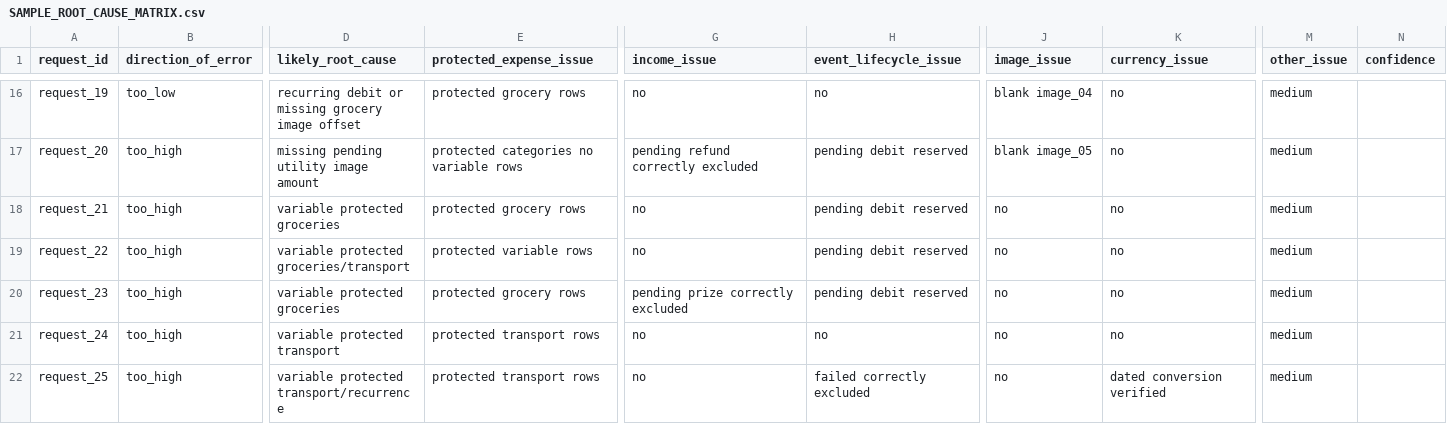
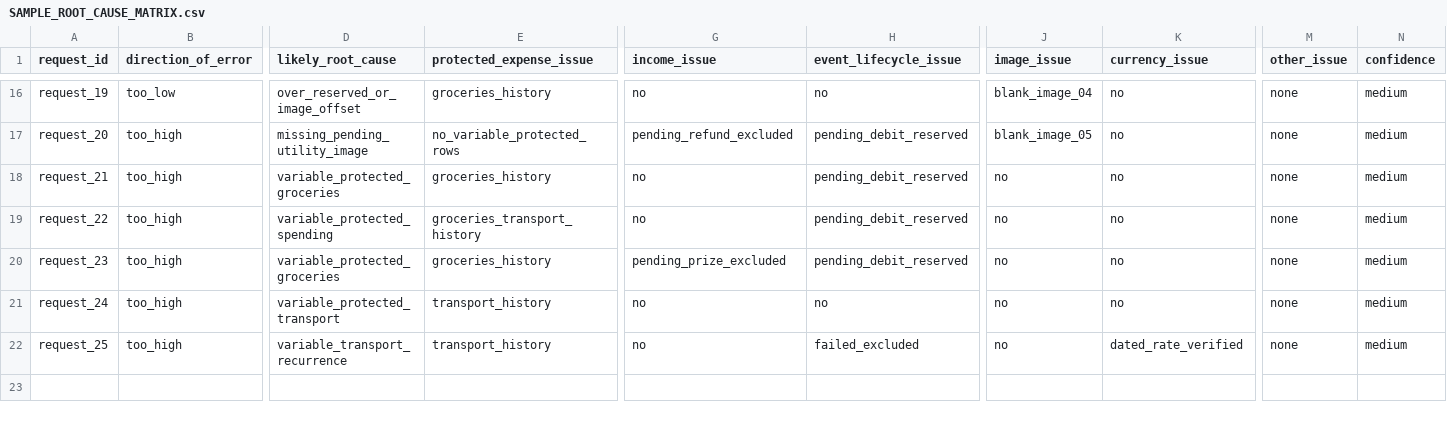
Before and after one commit to k-anupam-sharma/Hackerrank-Orchestrate-Kamakhya-Anupam-Sharma, a CSV file: SAMPLE_ROOT_CAUSE_MATRIX.csv, drawn as a sheet; only a part is shown, gaps mark what is left out; the diff covers the shown part only; the diff names each change by its address in the sheet, - before the commit and + after, or states it on an @@ line.

Commit message:
Fix root cause matrix CSV format

```diff
--- a/SAMPLE_ROOT_CAUSE_MATRIX.csv
+++ b/SAMPLE_ROOT_CAUSE_MATRIX.csv
-D16 (likely_root_cause): recurring debit or missing grocery image offset
+D16 (likely_root_cause): over_reserved_or_image_offset
-E16 (protected_expense_issue): protected grocery rows
+E16 (protected_expense_issue): groceries_history
-J16 (image_issue): blank image_04
+J16 (image_issue): blank_image_04
-M16:M22 (other_issue): medium
+M16:M22 (other_issue): none
-N16:N22 (confidence): (empty)
+N16:N22 (confidence): medium
-D17 (likely_root_cause): missing pending utility image amount
+D17 (likely_root_cause): missing_pending_utility_image
-E17 (protected_expense_issue): protected categories no variable rows
+E17 (protected_expense_issue): no_variable_protected_rows
-G17 (income_issue): pending refund correctly excluded
+G17 (income_issue): pending_refund_excluded
-H17:H20 (event_lifecycle_issue): pending debit reserved
+H17:H20 (event_lifecycle_issue): pending_debit_reserved
-J17 (image_issue): blank image_05
+J17 (image_issue): blank_image_05
-D18 (likely_root_cause): variable protected groceries
+D18 (likely_root_cause): variable_protected_groceries
-E18 (protected_expense_issue): protected grocery rows
+E18 (protected_expense_issue): groceries_history
-D19 (likely_root_cause): variable protected groceries/transport
+D19 (likely_root_cause): variable_protected_spending
-E19 (protected_expense_issue): protected variable rows
+E19 (protected_expense_issue): groceries_transport_history
-D20 (likely_root_cause): variable protected groceries
+D20 (likely_root_cause): variable_protected_groceries
-E20 (protected_expense_issue): protected grocery rows
+E20 (protected_expense_issue): groceries_history
-G20 (income_issue): pending prize correctly excluded
+G20 (income_issue): pending_prize_excluded
-D21 (likely_root_cause): variable protected transport
+D21 (likely_root_cause): variable_protected_transport
-E21:E22 (protected_expense_issue): protected transport rows
+E21:E22 (protected_expense_issue): transport_history
-D22 (likely_root_cause): variable protected transport/recurrence
+D22 (likely_root_cause): variable_transport_recurrence
-H22 (event_lifecycle_issue): failed correctly excluded
+H22 (event_lifecycle_issue): failed_excluded
-K22 (currency_issue): dated conversion verified
+K22 (currency_issue): dated_rate_verified
```
Also changed, not shown: 68 edited cells elsewhere in this file.
